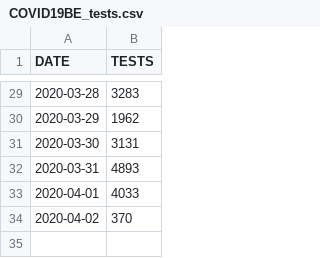
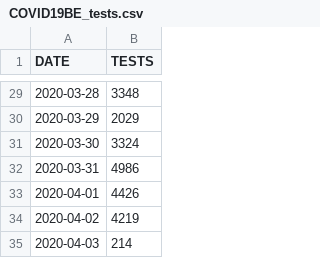
Before and after one commit to theodedeken/covid-belgium-data, a CSV file: COVID19BE_tests.csv, drawn as a sheet; only a part is shown, gaps mark what is left out; the diff covers the shown part only.

```diff
--- a/COVID19BE_tests.csv
+++ b/COVID19BE_tests.csv
@@ -29,6 +29,7 @@ DATE,TESTS
-2020-03-28,3283
-2020-03-29,1962
-2020-03-30,3131
-2020-03-31,4893
-2020-04-01,4033
-2020-04-02,370
+2020-03-28,3348
+2020-03-29,2029
+2020-03-30,3324
+2020-03-31,4986
+2020-04-01,4426
+2020-04-02,4219
+2020-04-03,214
```
Also changed, not shown: 25 edited cells elsewhere in this file, COVID19BE_CASES_MUNI_CUM.csv, COVID19BE_HOSP.csv, 5 other files.
